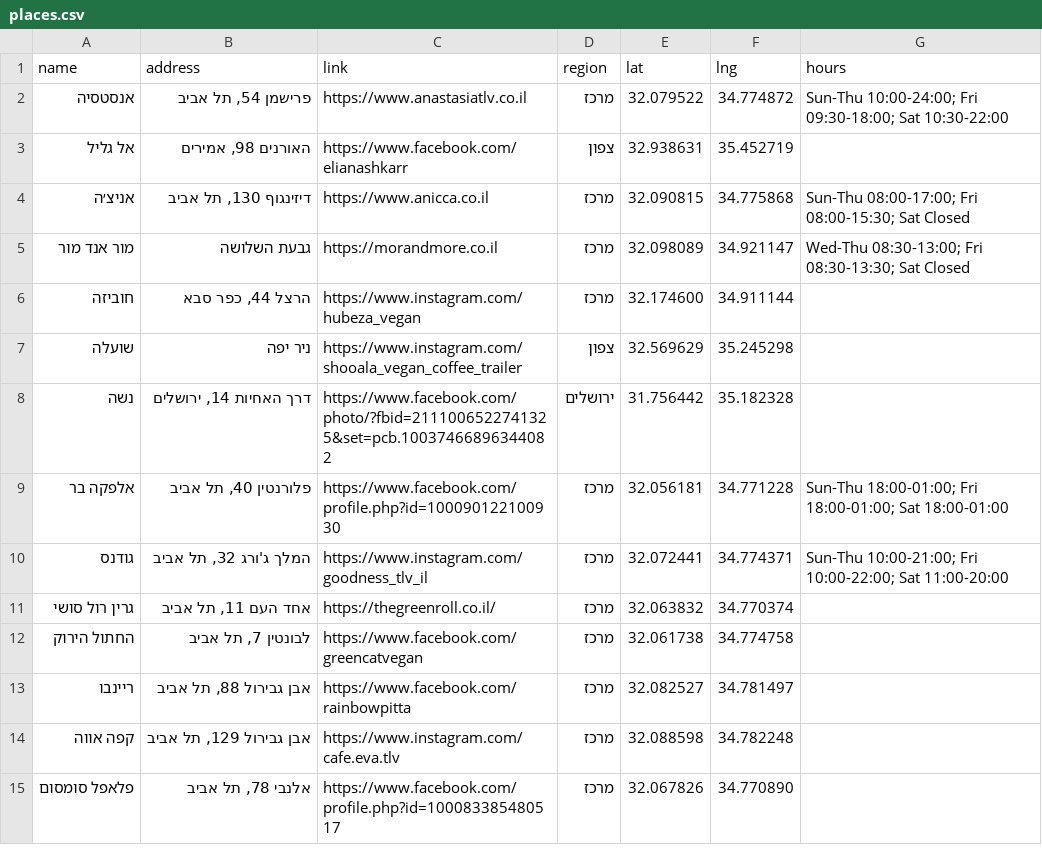
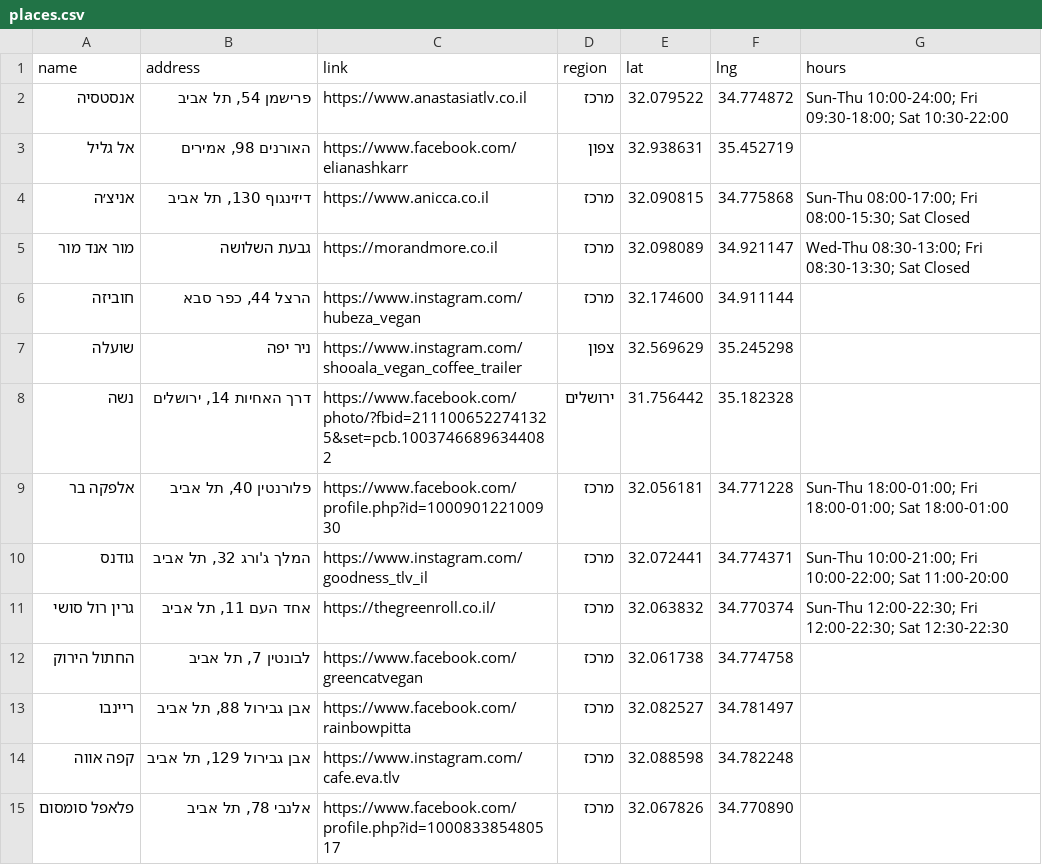
Before and after one commit to gilkremer123/vegan, a CSV file: places.csv, drawn as a sheet; only a part is shown.

Commit message:
feat: update operating hours for "גרין רול סושי" in places.csv

```diff
--- a/places.csv
+++ b/places.csv
@@ -10,3 +10,3 @@ name,address,link,region,lat,lng,hours
 "גודנס","המלך ג'ורג 32, תל אביב","https://www.instagram.com/goodness_tlv_il","מרכז",32.072441,34.774371,"Sun-Thu 10:00-21:00; Fri 10:00-22:00; Sat 11:00-20:00"
-"גרין רול סושי","אחד העם 11, תל אביב","https://thegreenroll.co.il/","מרכז",32.063832,34.770374,""
+"גרין רול סושי","אחד העם 11, תל אביב","https://thegreenroll.co.il/","מרכז",32.063832,34.770374,"Sun-Thu 12:00-22:30; Fri 12:00-22:30; Sat 12:30-22:30"
 "החתול הירוק","לבונטין 7, תל אביב","https://www.facebook.com/greencatvegan","מרכז",32.061738,34.774758,""
```
